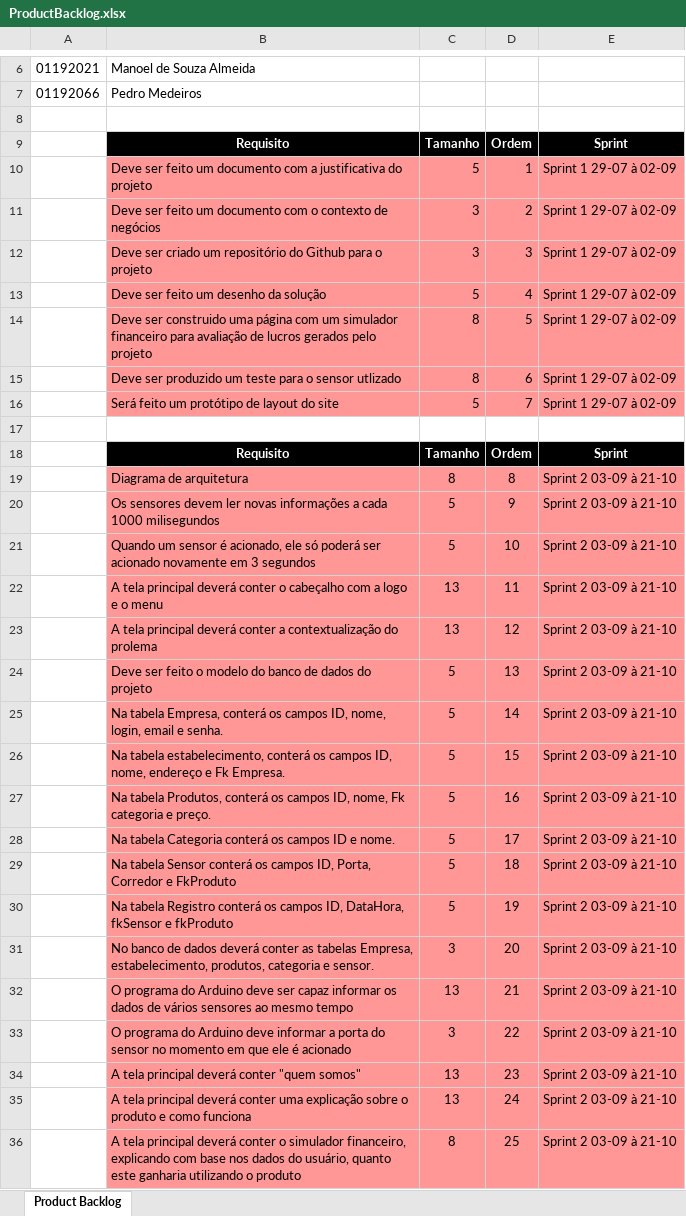
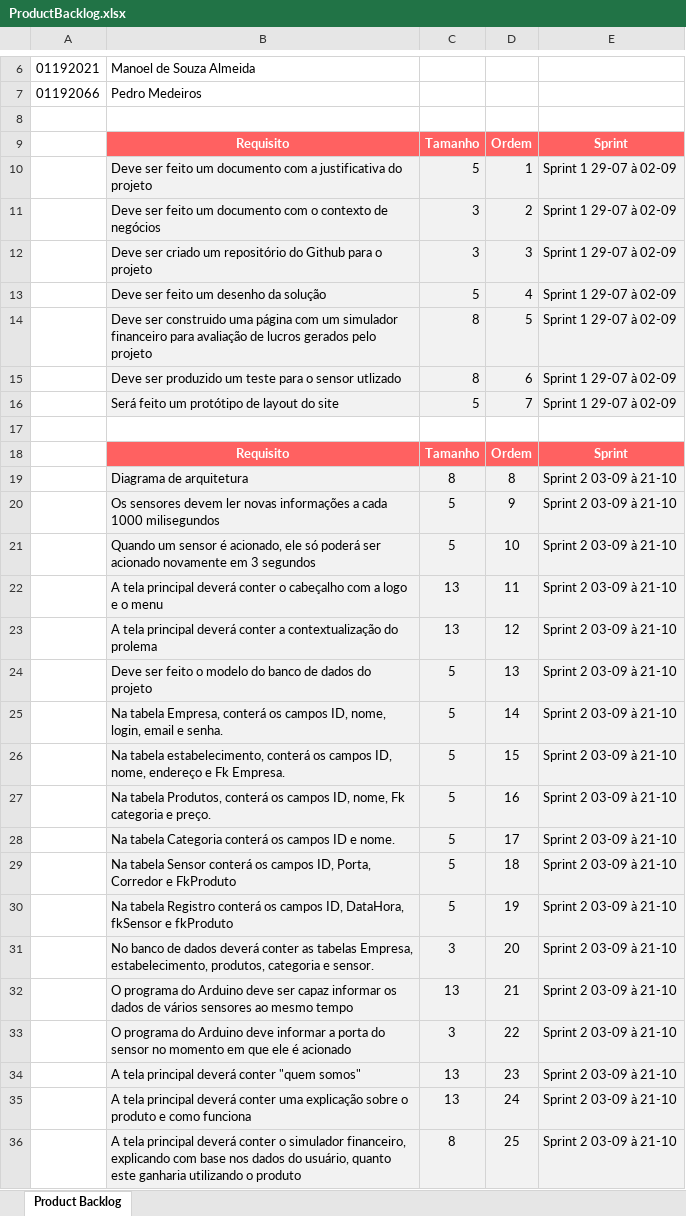
Before and after one commit to BandTec/blind-market, an Excel workbook: documentacao/ProductBacklog.xlsx, sheet Product Backlog, drawn as a sheet; only a part is shown, gaps mark what is left out; values as stored, in another font and other column widths than the file's, no borders; the diff covers the shown part only; the diff names each change by its address in the sheet, - before the commit and + after, or states it on an @@ line.

```diff
--- a/documentacao/ProductBacklog.xlsx (sheet Product Backlog)
+++ b/documentacao/ProductBacklog.xlsx (sheet Product Backlog)
-B9:E9 fill: #000000
+B9:E9 fill: #FF6161
-B10:E16 fill: #FF9797
+B10:E16 fill: #F2F2F2
-B18:E18 fill: #000000
+B18:E18 fill: #FF6161
-B19:E36 fill: #FF9797
+B19:E36 fill: #F2F2F2
```
Also changed, not shown: cell formats elsewhere in this sheet, documentacao/Dicionário de Dados.xlsx, documentacao/Planilha de Riscos do Projeto.xlsx, 1 other file.
